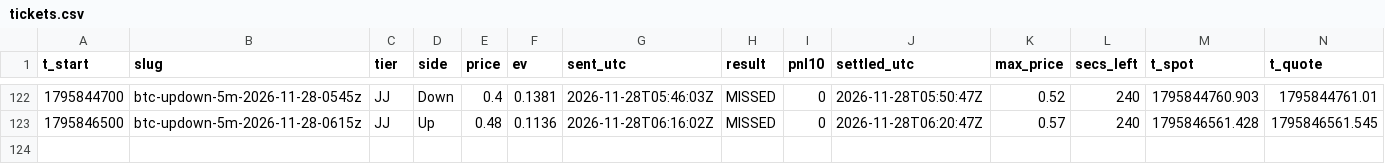
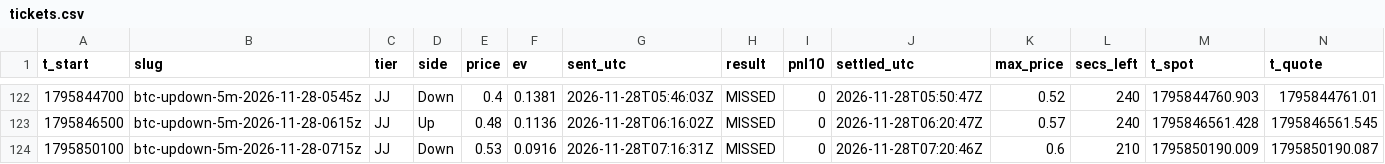
Before and after one commit to j42002/polybot, a CSV file: data/tickets.csv, drawn as a sheet; only a part is shown, gaps mark what is left out; rows hold the shown columns only; the diff names each change by its address in the sheet, - before the commit and + after, or states it on an @@ line.

```diff
--- a/data/tickets.csv
+++ b/data/tickets.csv
+row 124: 1795850100 | btc-updown-5m-2026-11-28-0715z | JJ | Down | 0.53 | 0.0916 | 2026-11-28T07:16:31Z | MISSED | 0 | 2026-11-28T07:20:46Z | 0.6 | 210 | 1795850190.009 | 1795850190.087
```
Also changed, not shown: data/closes.csv, data/loop_stats.csv, 4 other files.
